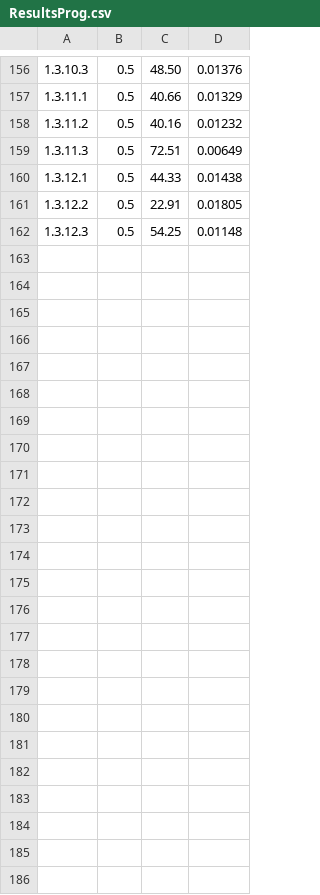
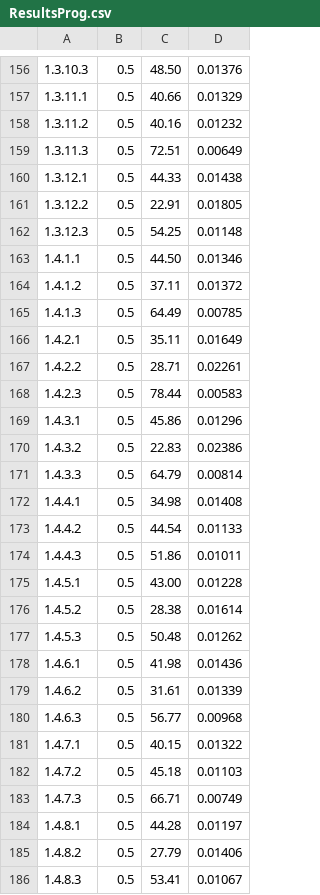
Before and after one commit to Giuseppe-Distefano/davas, a CSV file: Report/ResultsProg.csv, drawn as a sheet; only a part is shown, gaps mark what is left out.

```diff
--- a/Report/ResultsProg.csv
+++ b/Report/ResultsProg.csv
@@ -162 +162,25 @@
 1.3.12.3, 0.5, 54.25, 0.01148
+1.4.1.1, 0.5, 44.50, 0.01346
+1.4.1.2, 0.5, 37.11, 0.01372
+1.4.1.3, 0.5, 64.49, 0.00785
+1.4.2.1, 0.5, 35.11, 0.01649
+1.4.2.2, 0.5, 28.71, 0.02261
+1.4.2.3, 0.5, 78.44, 0.00583
+1.4.3.1, 0.5, 45.86, 0.01296
+1.4.3.2, 0.5, 22.83, 0.02386
+1.4.3.3, 0.5, 64.79, 0.00814
+1.4.4.1, 0.5, 34.98, 0.01408
+1.4.4.2, 0.5, 44.54, 0.01133
+1.4.4.3, 0.5, 51.86, 0.01011
+1.4.5.1, 0.5, 43.00, 0.01228
+1.4.5.2, 0.5, 28.38, 0.01614
+1.4.5.3, 0.5, 50.48, 0.01262
+1.4.6.1, 0.5, 41.98, 0.01436
+1.4.6.2, 0.5, 31.61, 0.01339
+1.4.6.3, 0.5, 56.77, 0.00968
+1.4.7.1, 0.5, 40.15, 0.01322
+1.4.7.2, 0.5, 45.18, 0.01103
+1.4.7.3, 0.5, 66.71, 0.00749
+1.4.8.1, 0.5, 44.28, 0.01197
+1.4.8.2, 0.5, 27.79, 0.01406
+1.4.8.3, 0.5, 53.41, 0.01067
```
Also changed, not shown: 4 other files.
